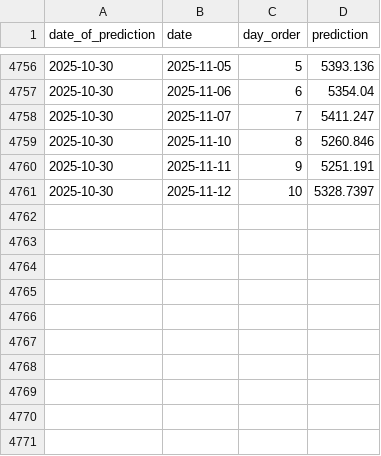
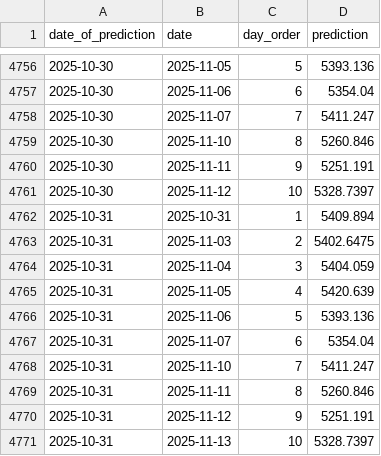
Before and after one commit to RozumDoKapsy/stock-price-prediction, a CSV file: bucket/data/index_stock_predictions.csv, drawn as a sheet; only a part is shown, gaps mark what is left out.

```diff
--- a/bucket/data/index_stock_predictions.csv
+++ b/bucket/data/index_stock_predictions.csv
@@ -4761 +4761,11 @@ date_of_prediction,date,day_order,prediction
 2025-10-30,2025-11-12,10,5328.7397
+2025-10-31,2025-10-31,1,5409.894
+2025-10-31,2025-11-03,2,5402.6475
+2025-10-31,2025-11-04,3,5404.059
+2025-10-31,2025-11-05,4,5420.639
+2025-10-31,2025-11-06,5,5393.136
+2025-10-31,2025-11-07,6,5354.04
+2025-10-31,2025-11-10,7,5411.247
+2025-10-31,2025-11-11,8,5260.846
+2025-10-31,2025-11-12,9,5251.191
+2025-10-31,2025-11-13,10,5328.7397
```
